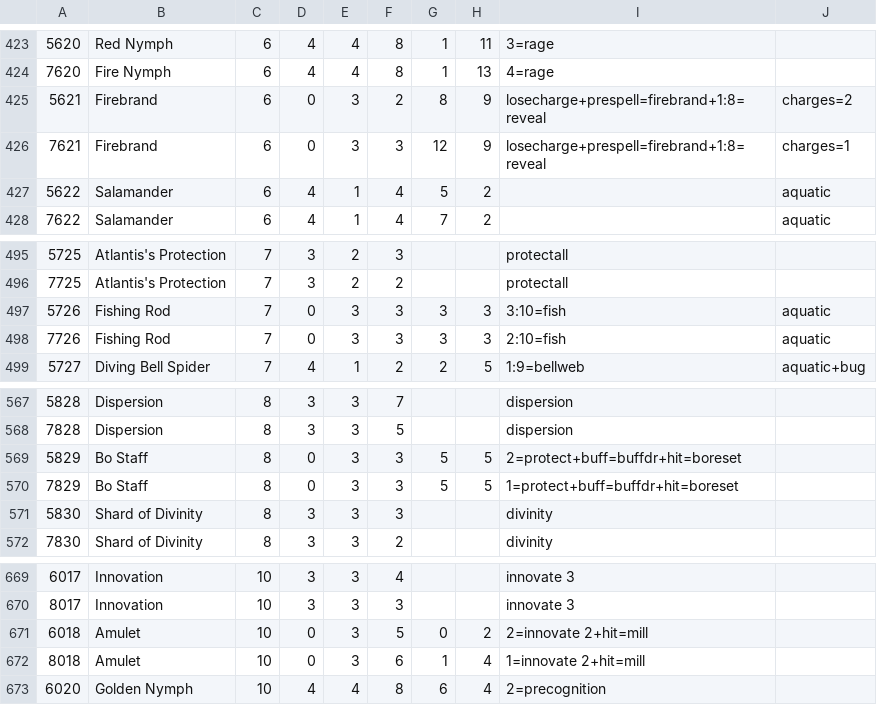
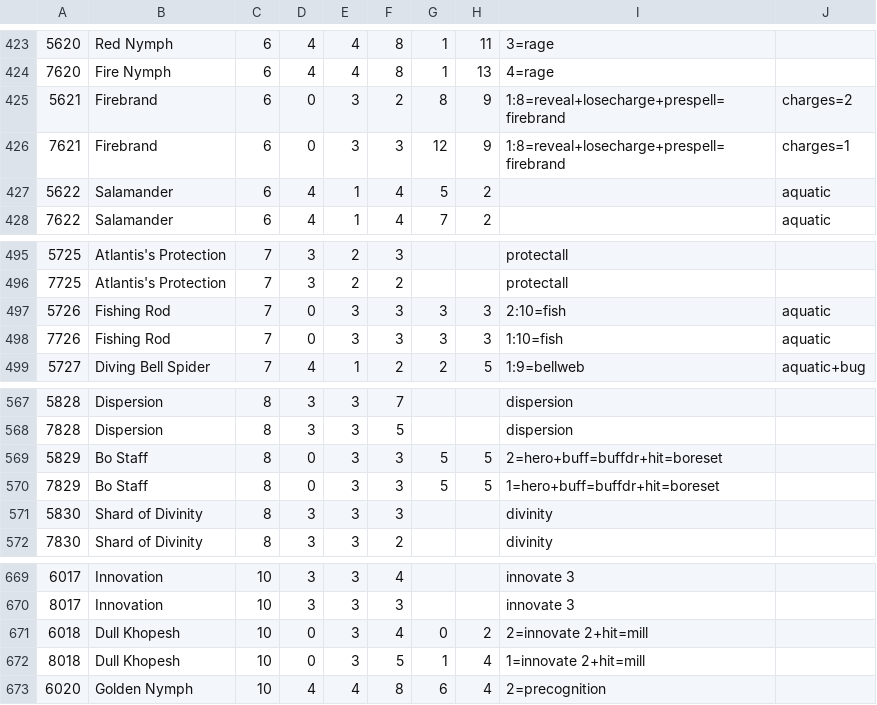
Before and after one commit to serprex/openEtG, a CSV file: src/cards.csv, drawn as a sheet; only a part is shown, gaps mark what is left out.

```diff
--- a/src/cards.csv
+++ b/src/cards.csv
@@ -424,4 +424,4 @@
 7620|Fire Nymph|6|4|4|8|1|13|4=rage|
-5621|Firebrand|6|0|3|2|8|9|losecharge+prespell=firebrand+1:8=reveal|charges=2
-7621|Firebrand|6|0|3|3|12|9|losecharge+prespell=firebrand+1:8=reveal|charges=1
+5621|Firebrand|6|0|3|2|8|9|1:8=reveal+losecharge+prespell=firebrand|charges=2
+7621|Firebrand|6|0|3|3|12|9|1:8=reveal+losecharge+prespell=firebrand|charges=1
 5622|Salamander|6|4|1|4|5|2||aquatic
@@ -496,4 +496,4 @@
 7725|Atlantis's Protection|7|3|2|2|||protectall|
-5726|Fishing Rod|7|0|3|3|3|3|3:10=fish|aquatic
-7726|Fishing Rod|7|0|3|3|3|3|2:10=fish|aquatic
+5726|Fishing Rod|7|0|3|3|3|3|2:10=fish|aquatic
+7726|Fishing Rod|7|0|3|3|3|3|1:10=fish|aquatic
 5727|Diving Bell Spider|7|4|1|2|2|5|1:9=bellweb|aquatic+bug
@@ -568,4 +568,4 @@
 7828|Dispersion|8|3|3|5|||dispersion|
-5829|Bo Staff|8|0|3|3|5|5|2=protect+buff=buffdr+hit=boreset|
-7829|Bo Staff|8|0|3|3|5|5|1=protect+buff=buffdr+hit=boreset|
+5829|Bo Staff|8|0|3|3|5|5|2=hero+buff=buffdr+hit=boreset|
+7829|Bo Staff|8|0|3|3|5|5|1=hero+buff=buffdr+hit=boreset|
 5830|Shard of Divinity|8|3|3|3|||divinity|
@@ -670,4 +670,4 @@
 8017|Innovation|10|3|3|3|||innovate 3|
-6018|Amulet|10|0|3|5|0|2|2=innovate 2+hit=mill|
-8018|Amulet|10|0|3|6|1|4|1=innovate 2+hit=mill|
+6018|Dull Khopesh|10|0|3|4|0|2|2=innovate 2+hit=mill|
+8018|Dull Khopesh|10|0|3|5|1|4|1=innovate 2+hit=mill|
 6020|Golden Nymph|10|4|4|8|6|4|2=precognition|
```
Also changed, not shown: 2 other files.
